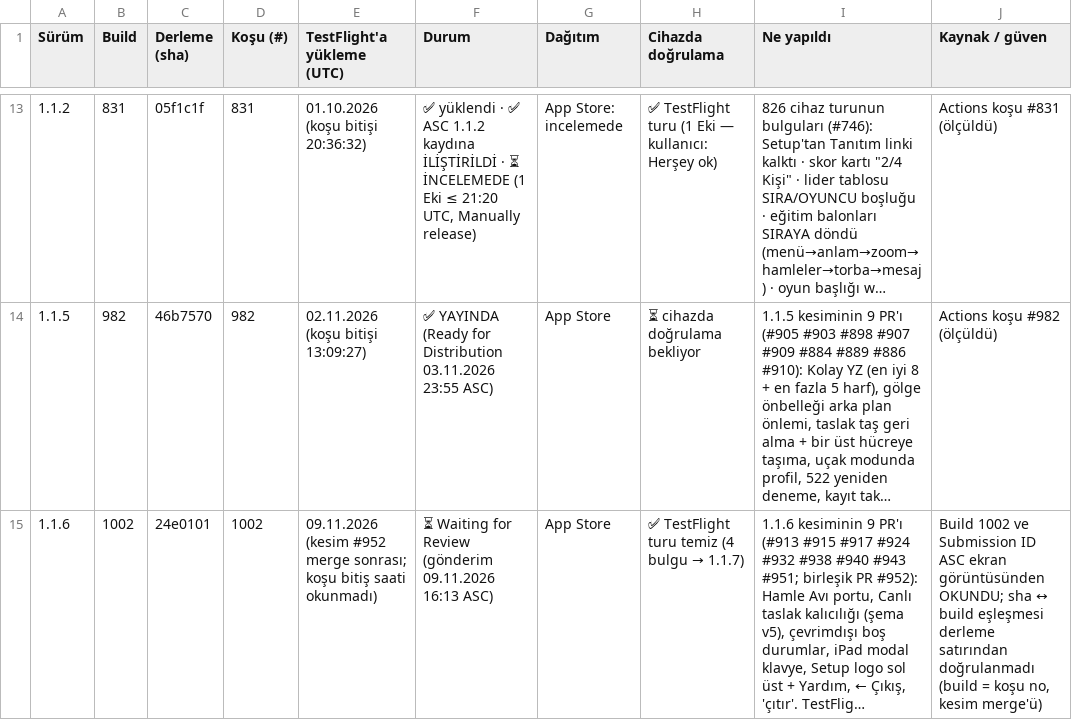
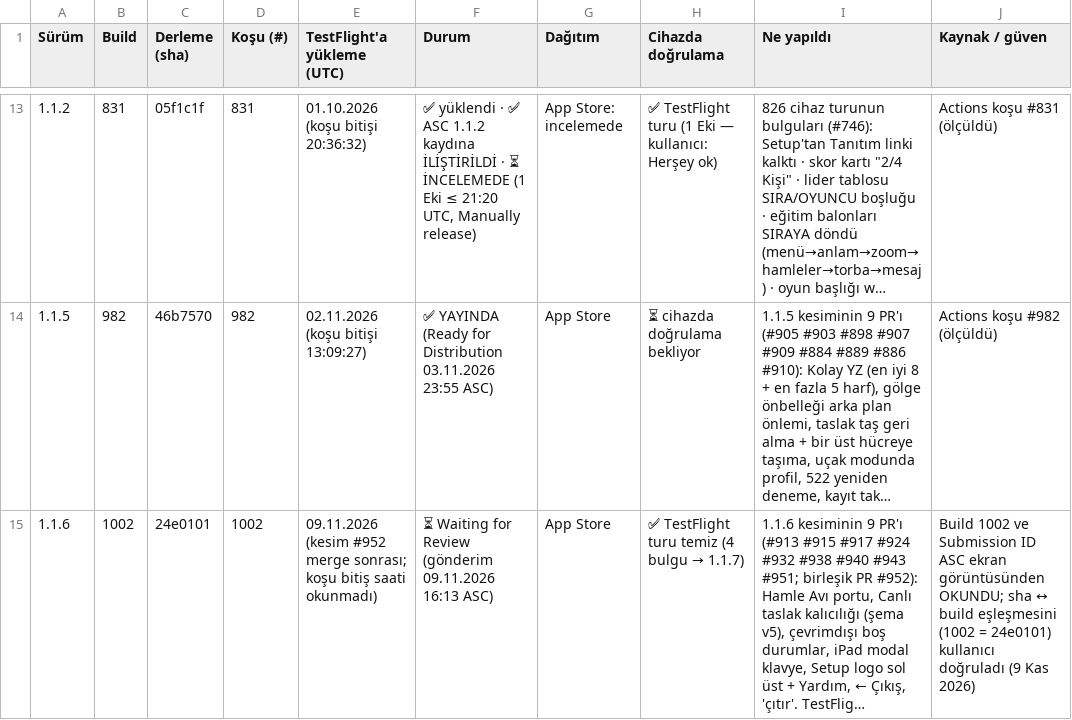
Before and after one commit to alpcapa/kelimeki, a CSV file: mobile/docs/surumler/surumler-ios.csv, drawn as a sheet; only a part is shown, gaps mark what is left out; long unchanged cells end in …; the diff names each change by its address in the sheet, - before the commit and + after, or states it on an @@ line.

```diff
--- a/mobile/docs/surumler/surumler-ios.csv
+++ b/mobile/docs/surumler/surumler-ios.csv
-J15 (Kaynak / güven): …↔ build eşleşmesi derleme satırından doğrulanmadı (build = koşu no, kesim merge'ü)
+J15 (Kaynak / güven): …↔ build eşleşmesini (1002 = 24e0101) kullanıcı doğruladı (9 Kas 2026)
```
Also changed, not shown: 1 other file.
